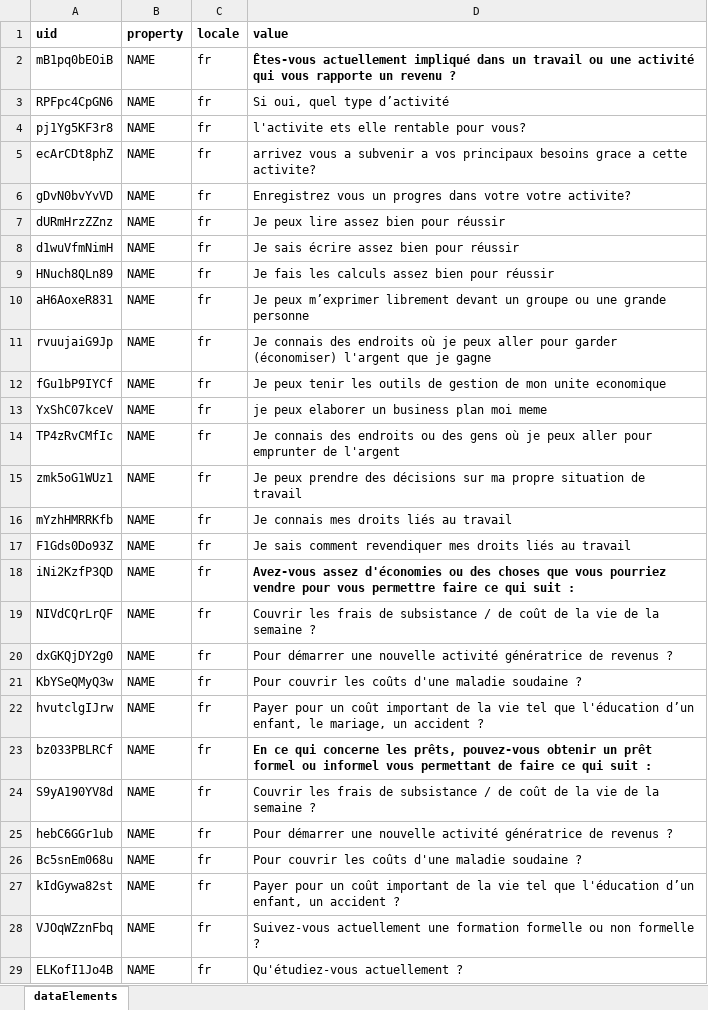
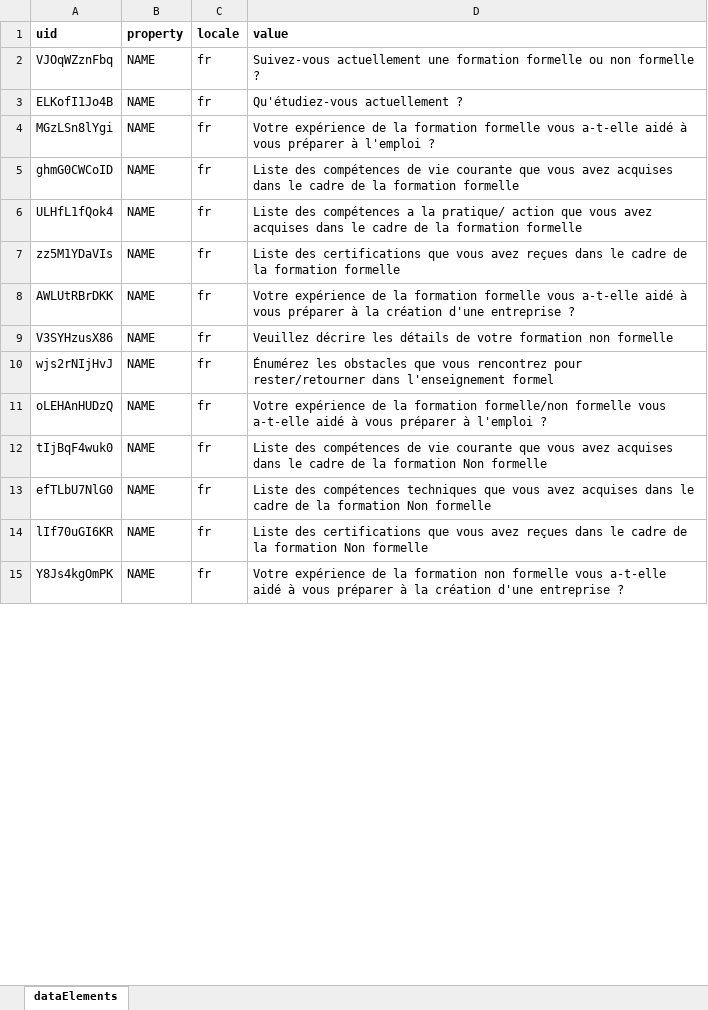
Before and after one commit to hispindia/Apps-Development, an Excel workbook: sample-format/dataElements_translation.xlsx, sheet dataElements, drawn as a sheet; only a part is shown; the shorter side is filled out with more unchanged rows; values as stored, in another font and other column widths than the file's, no borders; removed rows and columns are numbered as before the commit, all else as after; the diff covers the shown part only; the diff names each change by its address in the sheet, - before the commit and + after, or states it on an @@ line.

```diff
--- a/sample-format/dataElements_translation.xlsx (sheet dataElements)
+++ b/sample-format/dataElements_translation.xlsx (sheet dataElements)
-row 2: mB1pq0bEOiB | NAME | fr | Êtes-vous actuellement impliqué dans un travail ou une activité qui vous rapporte un revenu ?
-row 3: RPFpc4CpGN6 | NAME | fr | Si oui, quel type d’activité
-row 4: pj1Yg5KF3r8 | NAME | fr | l'activite ets elle rentable pour vous?
-row 5: ecArCDt8phZ | NAME | fr | arrivez vous a subvenir a vos principaux besoins grace a cette activite?
-row 6: gDvN0bvYvVD | NAME | fr | Enregistrez vous un progres dans votre votre activite?
-row 7: dURmHrzZZnz | NAME | fr | Je peux lire assez bien pour réussir
-row 8: d1wuVfmNimH | NAME | fr | Je sais écrire assez bien pour réussir
-row 9: HNuch8QLn89 | NAME | fr | Je fais les calculs assez bien pour réussir
-row 10: aH6AoxeR831 | NAME | fr | Je peux m’exprimer librement devant un groupe ou une grande personne
-row 11: rvuujaiG9Jp | NAME | fr | Je connais des endroits où je peux aller pour garder (économiser) l'argent que je gagne
-row 12: fGu1bP9IYCf | NAME | fr | Je peux tenir les outils de gestion de mon unite economique
-row 13: YxShC07kceV | NAME | fr | je peux elaborer un business plan moi meme
-row 14: TP4zRvCMfIc | NAME | fr | Je connais des endroits ou des gens où je peux aller pour emprunter de l'argent
-row 15: zmk5oG1WUz1 | NAME | fr | Je peux prendre des décisions sur ma propre situation de travail
-row 16: mYzhHMRRKfb | NAME | fr | Je connais mes droits liés au travail
-row 17: F1Gds0Do93Z | NAME | fr | Je sais comment revendiquer mes droits liés au travail
-row 18: iNi2KzfP3QD | NAME | fr | Avez-vous assez d'économies ou des choses que vous pourriez vendre pour vous permettre faire ce qui suit :
-row 19: NIVdCQrLrQF | NAME | fr | Couvrir les frais de subsistance / de coût de la vie de la semaine ?
-row 20: dxGKQjDY2g0 | NAME | fr | Pour démarrer une nouvelle activité génératrice de revenus ?
-row 21: KbYSeQMyQ3w | NAME | fr | Pour couvrir les coûts d'une maladie soudaine ?
-row 22: hvutclgIJrw | NAME | fr | Payer pour un coût important de la vie tel que l'éducation d’un enfant, le mariage, un accident ?
-row 23: bz033PBLRCf | NAME | fr | En ce qui concerne les prêts, pouvez-vous obtenir un prêt formel ou informel vous permettant de faire ce qui suit :
-row 24: S9yA190YV8d | NAME | fr | Couvrir les frais de subsistance / de coût de la vie de la semaine ?
-row 25: hebC6GGr1ub | NAME | fr | Pour démarrer une nouvelle activité génératrice de revenus ?
-row 26: Bc5snEm068u | NAME | fr | Pour couvrir les coûts d'une maladie soudaine ?
-row 27: kIdGywa82st | NAME | fr | Payer pour un coût important de la vie tel que l'éducation d’un enfant, un accident ?
```
Also changed, not shown: 112 added rows, 26 removed rows and 10 edited cells elsewhere in this sheet, sample-format/dataElements_form_name_translations_with_object_property.xlsx, 3 other files.
